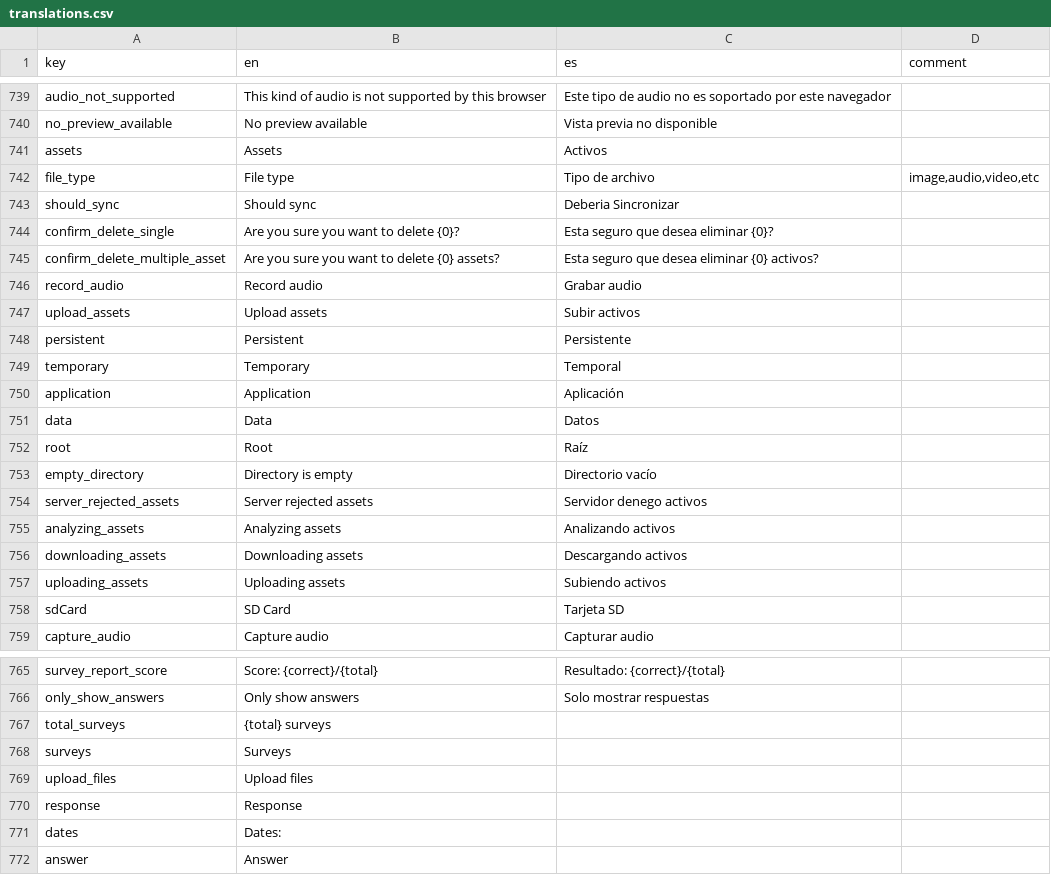
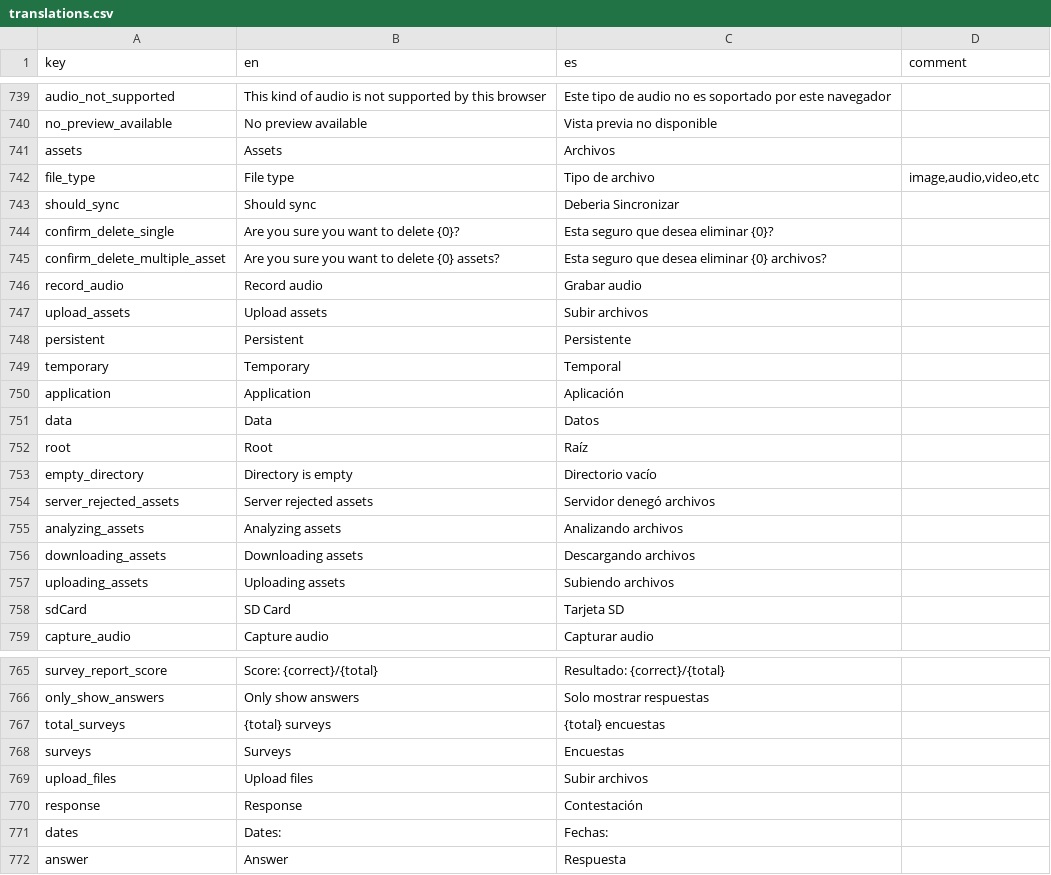
Before and after one commit to human-nature-lab/trellis-app, a CSV file: src/i18n/translations.csv, drawn as a sheet; only a part is shown, gaps mark what is left out.

Commit message:
update translations

```diff
--- a/src/i18n/translations.csv
+++ b/src/i18n/translations.csv
@@ -740,3 +740,3 @@ audio_not_supported,This kind of audio is not supported by this browser,Este tip
 no_preview_available,No preview available,Vista previa no disponible,
-assets,Assets,Activos,
+assets,Assets,Archivos,
 file_type,File type,Tipo de archivo,"image,audio,video,etc"
@@ -744,5 +744,5 @@ should_sync,Should sync,Deberia Sincronizar,
 confirm_delete_single,Are you sure you want to delete {0}?,Esta seguro que desea eliminar {0}?,
-confirm_delete_multiple_asset,Are you sure you want to delete {0} assets?,Esta seguro que desea eliminar {0} activos?,
+confirm_delete_multiple_asset,Are you sure you want to delete {0} assets?,Esta seguro que desea eliminar {0} archivos?,
 record_audio,Record audio,Grabar audio,
-upload_assets,Upload assets,Subir activos,
+upload_assets,Upload assets,Subir archivos,
 persistent,Persistent,Persistente,
@@ -753,6 +753,6 @@ root,Root,Raíz,
 empty_directory,Directory is empty,Directorio vacío,
-server_rejected_assets,Server rejected assets,Servidor denego activos,
-analyzing_assets,Analyzing assets,Analizando activos,
-downloading_assets,Downloading assets,Descargando activos,
-uploading_assets,Uploading assets,Subiendo activos,
+server_rejected_assets,Server rejected assets,Servidor denegó archivos,
+analyzing_assets,Analyzing assets,Analizando archivos,
+downloading_assets,Downloading assets,Descargando archivos,
+uploading_assets,Uploading assets,Subiendo archivos,
 sdCard,SD Card,Tarjeta SD,
@@ -766,7 +766,7 @@ survey_report_score,Score: {correct}/{total},Resultado: {correct}/{total},
 only_show_answers,Only show answers,Solo mostrar respuestas,
-total_surveys,{total} surveys,,
-surveys,Surveys,,
-upload_files,Upload files,,
-response,Response,,
-dates,Dates:,,
-answer,Answer,,
+total_surveys,{total} surveys,{total} encuestas,
+surveys,Surveys,Encuestas,
+upload_files,Upload files,Subir archivos,
+response,Response,Contestación,
+dates,Dates:,Fechas:,
+answer,Answer,Respuesta,
```
